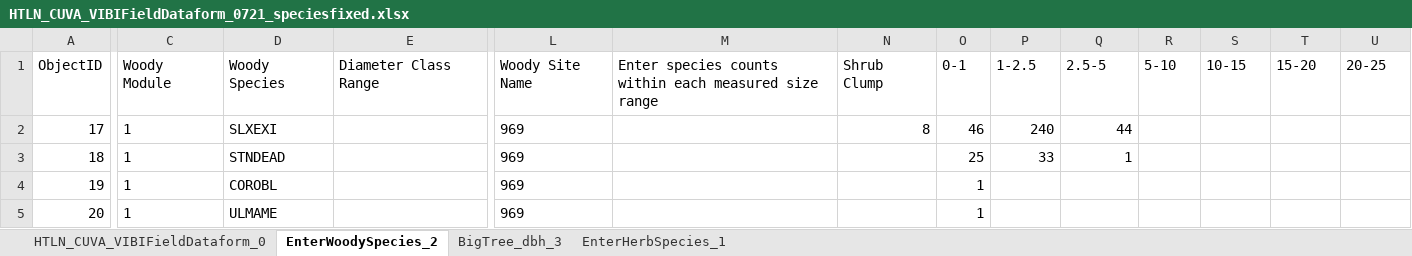
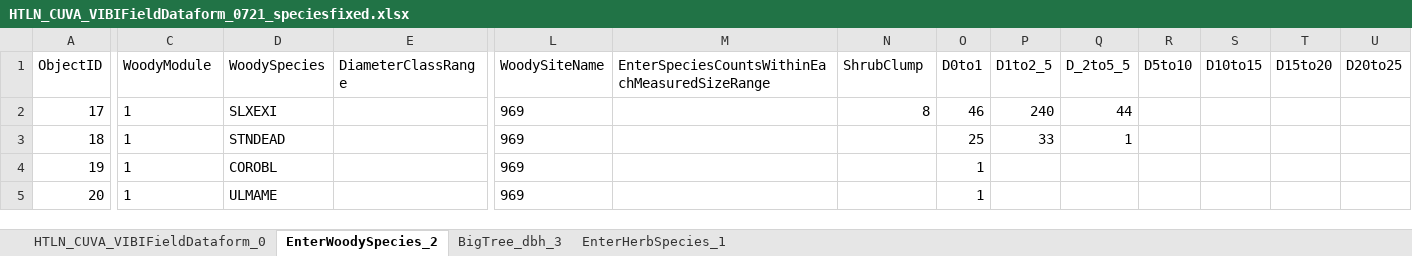
Before and after one commit to HeartlandNetwork/HTLN-Wetlands-Survey123, an Excel workbook: src/HTLN_CUVA_VIBIFieldDataform_0721_speciesfixed.xlsx, sheet EnterWoodySpecies_2, drawn as a sheet; only a part is shown, gaps mark what is left out; values as stored, in another font and other column widths than the file's, no borders; the diff covers the shown part only; the diff names each change by its address in the sheet, - before the commit and + after, or states it on an @@ line.

Commit message:
woody plants

```diff
--- a/src/HTLN_CUVA_VIBIFieldDataform_0721_speciesfixed.xlsx (sheet EnterWoodySpecies_2)
+++ b/src/HTLN_CUVA_VIBIFieldDataform_0721_speciesfixed.xlsx (sheet EnterWoodySpecies_2)
-C1: Woody Module
+C1: WoodyModule
-D1: Woody Species
+D1: WoodySpecies
-E1: Diameter Class Range
+E1: DiameterClassRange
-L1: Woody Site Name
+L1: WoodySiteName
-M1: Enter species counts within each measured size range
+M1: EnterSpeciesCountsWithinEachMeasuredSizeRange
-N1: Shrub Clump
+N1: ShrubClump
-O1: 0-1
+O1: D0to1
-P1: 1-2.5
+P1: D1to2_5
-Q1: 2.5-5
+Q1: D_2to5_5
-R1: 5-10
+R1: D5to10
-S1: 10-15
+S1: D10to15
-T1: 15-20
+T1: D15to20
-U1: 20-25
+U1: D20to25
```
Also changed, not shown: 9 edited cells elsewhere in this sheet, 13 other files.
